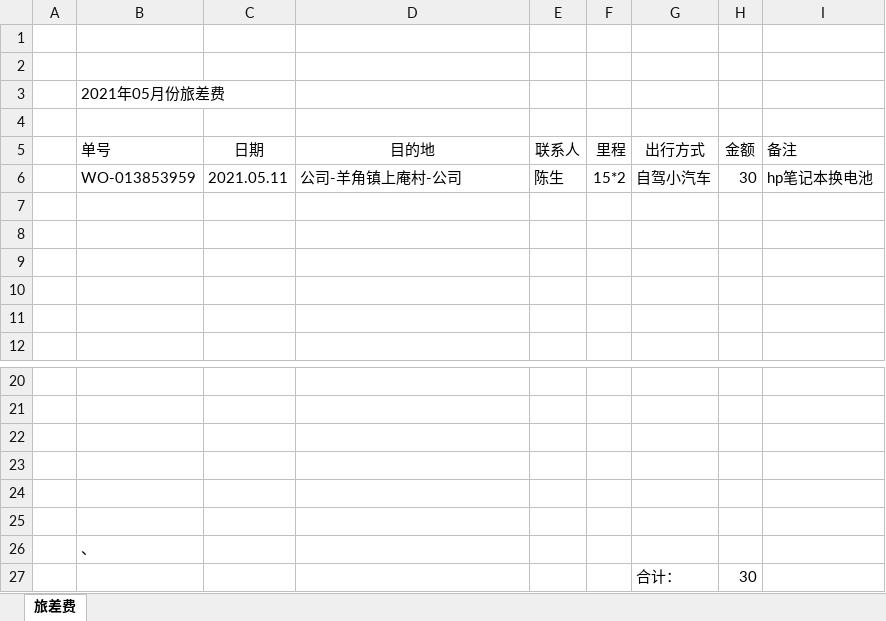
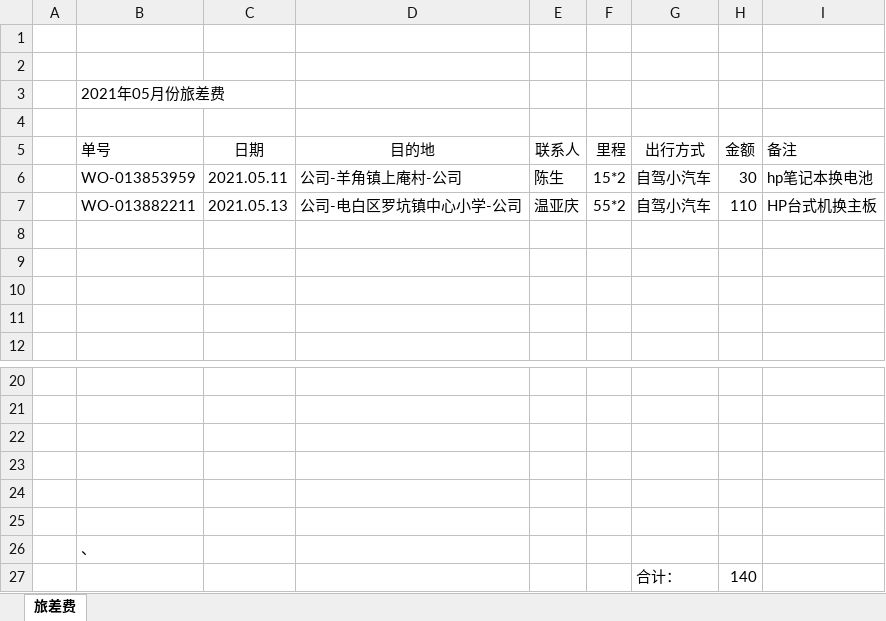
Before and after one commit to ikwen/debianlinux, an Excel workbook: HP/zj/202105.xlsx, sheet 旅差费, drawn as a sheet; only a part is shown, gaps mark what is left out; values as stored, in another font and other column widths than the file's, no borders; the diff names each change by its address in the sheet, - before the commit and + after, or states it on an @@ line.

```diff
--- a/HP/zj/202105.xlsx (sheet 旅差费)
+++ b/HP/zj/202105.xlsx (sheet 旅差费)
-row 7: (empty)
+row 7:  | WO-013882211 | 2021.05.13 | 公司-电白区罗坑镇中心小学-公司 | 温亚庆 | 55*2 | 自驾小汽车 | 110 | HP台式机换主板
-H27 (金额): 30
+H27 (金额): 140
```
Also changed, not shown: 1 other file.
